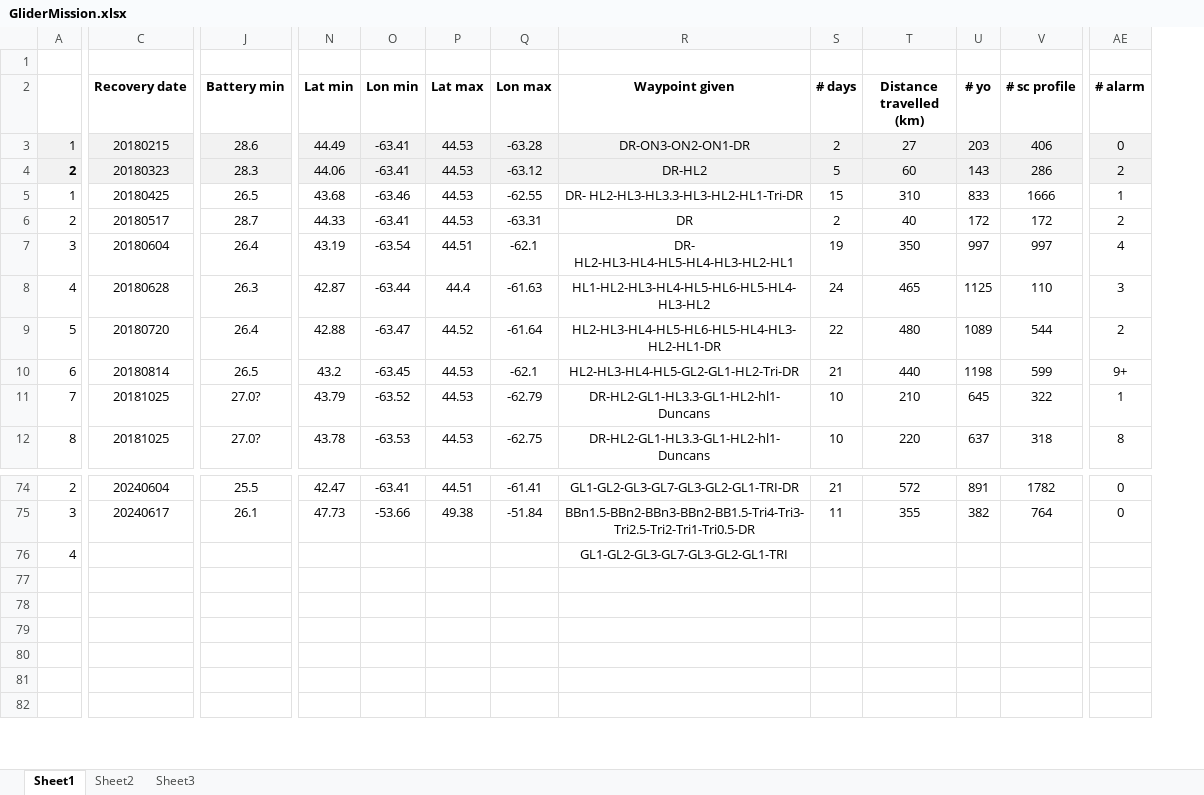
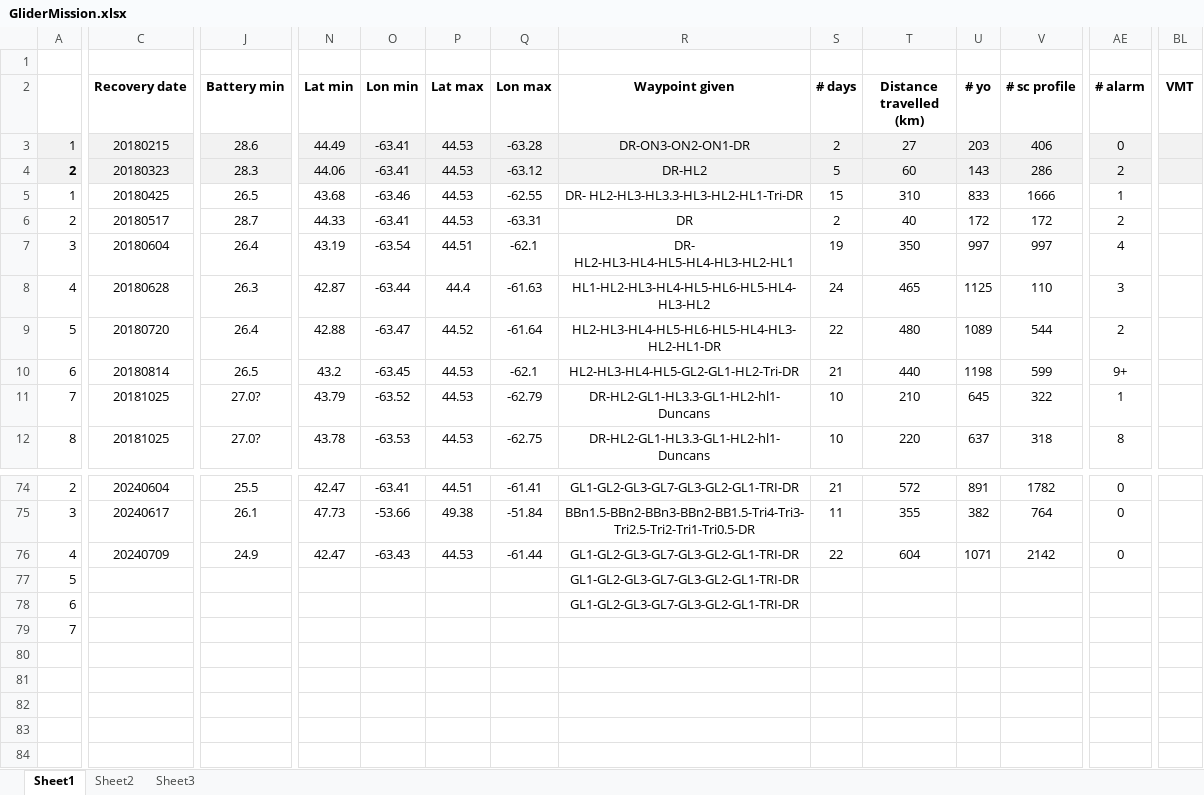
Before and after one commit to DFOglider/pilotingApp, an Excel workbook: GliderMission.xlsx, sheet Sheet1, drawn as a sheet; only a part is shown, gaps mark what is left out; values as stored, in another font and other column widths than the file's, no borders; rows hold the shown columns only; the diff covers the shown part only; the diff names each change by its address in the sheet, - before the commit and + after, or states it on an @@ line.

Commit message:
Update GliderMission.xlsx

```diff
--- a/GliderMission.xlsx (sheet Sheet1)
+++ b/GliderMission.xlsx (sheet Sheet1)
+column BL (VMT), empty
-C76 (Recovery date): (empty)
+C76 (Recovery date): 20240709
-J76 (Battery min): (empty)
+J76 (Battery min): 24.9
-N76 (Lat min): (empty)
+N76 (Lat min): 42.47
-O76 (Lon min): (empty)
+O76 (Lon min): -63.43
-P76 (Lat max): (empty)
+P76 (Lat max): 44.53
-Q76 (Lon max): (empty)
+Q76 (Lon max): -61.44
-R76 (Waypoint given): GL1-GL2-GL3-GL7-GL3-GL2-GL1-TRI
+R76 (Waypoint given): GL1-GL2-GL3-GL7-GL3-GL2-GL1-TRI-DR
-S76 (# days): (empty)
+S76 (# days): 22
-T76 (Distance travelled (km)): (empty)
+T76 (Distance travelled (km)): 604
-U76 (# yo): (empty)
+U76 (# yo): 1071
-V76 (# sc profile): (empty)
+V76 (# sc profile): 2142
-AE76 (# alarm): (empty)
+AE76 (# alarm): 0
-row 77: (empty)
+row 77: 5 |  |  |  |  |  |  | GL1-GL2-GL3-GL7-GL3-GL2-GL1-TRI-DR
+row 78: 6 |  |  |  |  |  |  | GL1-GL2-GL3-GL7-GL3-GL2-GL1-TRI-DR
+row 79: 7
```
Also changed, not shown: 3 edited cells and cell formats elsewhere in this sheet.
